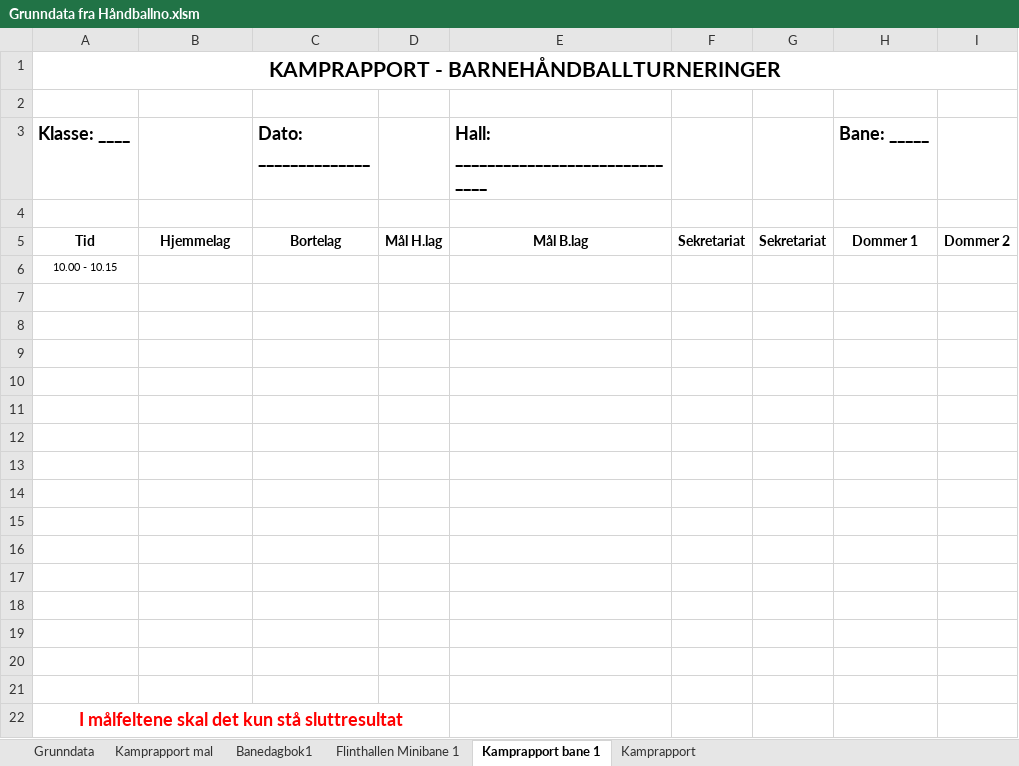
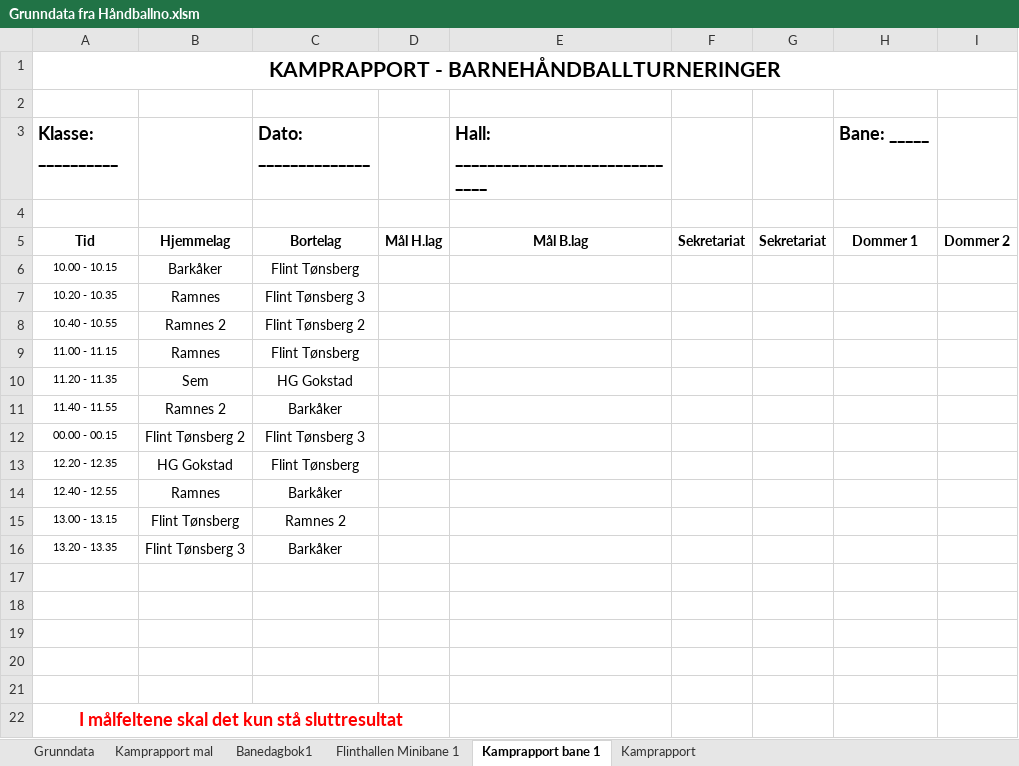
Before and after one commit to ErikM040566/PrepTurnering, an Excel workbook: Grunndata fra Håndballno.xlsm, sheet Kamprapport bane 1, drawn as a sheet; values as stored, in another font and other column widths than the file's, no borders; charts and pictures not drawn; the diff names each change by its address in the sheet, - before the commit and + after, or states it on an @@ line.

Commit message:
temp

```diff
--- a/Grunndata fra Håndballno.xlsm (sheet Kamprapport bane 1)
+++ b/Grunndata fra Håndballno.xlsm (sheet Kamprapport bane 1)
-A3: Klasse: ____
+A3: Klasse: __________
-B6: (empty)
+B6: Barkåker
-C6 (Dato: ______________): (empty)
+C6 (Dato: ______________): Flint Tønsberg
-row 7: (empty)
+row 7: 10.20 - 10.35 | Ramnes | Flint Tønsberg 3
-row 8: (empty)
+row 8: 10.40 - 10.55 | Ramnes 2 | Flint Tønsberg 2
-row 9: (empty)
+row 9: 11.00 - 11.15 | Ramnes | Flint Tønsberg
-row 10: (empty)
+row 10: 11.20 - 11.35 | Sem | HG Gokstad
-row 11: (empty)
+row 11: 11.40 - 11.55 | Ramnes 2 | Barkåker
-row 12: (empty)
+row 12: 00.00 - 00.15 | Flint Tønsberg 2 | Flint Tønsberg 3
-row 13: (empty)
+row 13: 12.20 - 12.35 | HG Gokstad | Flint Tønsberg
-row 14: (empty)
+row 14: 12.40 - 12.55 | Ramnes | Barkåker
-row 15: (empty)
+row 15: 13.00 - 13.15 | Flint Tønsberg | Ramnes 2
-row 16: (empty)
+row 16: 13.20 - 13.35 | Flint Tønsberg 3 | Barkåker
```
Also changed, not shown: sheet Kamprapport mal, formulas that keep their value, charts or pictures.
